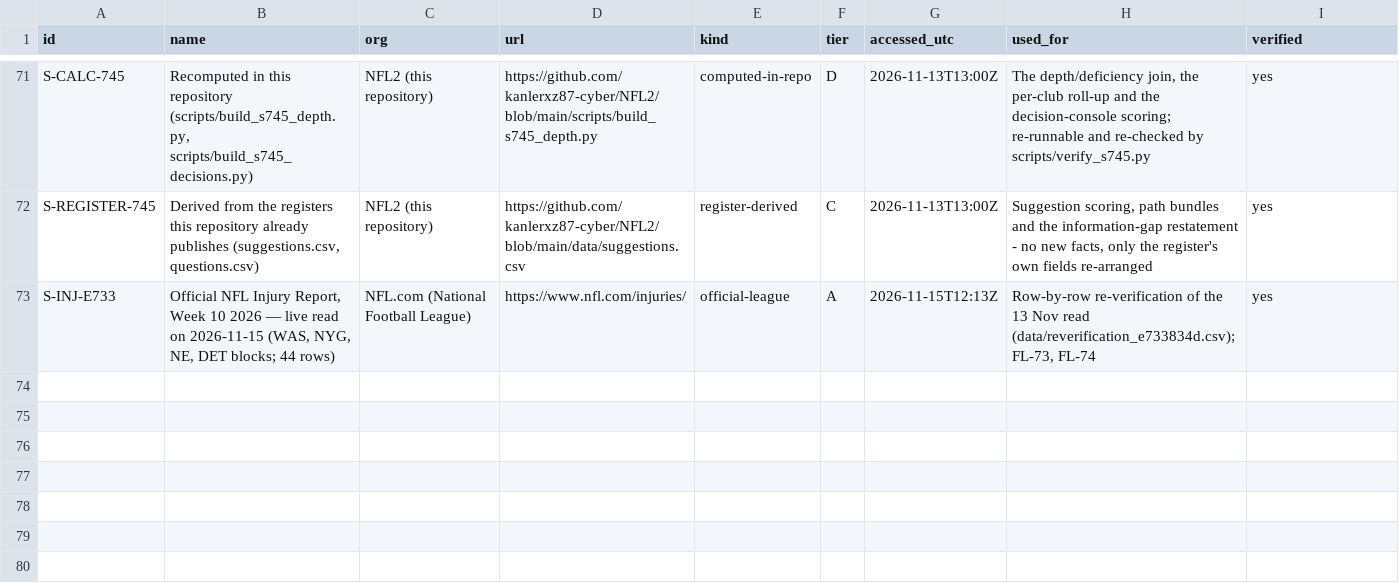
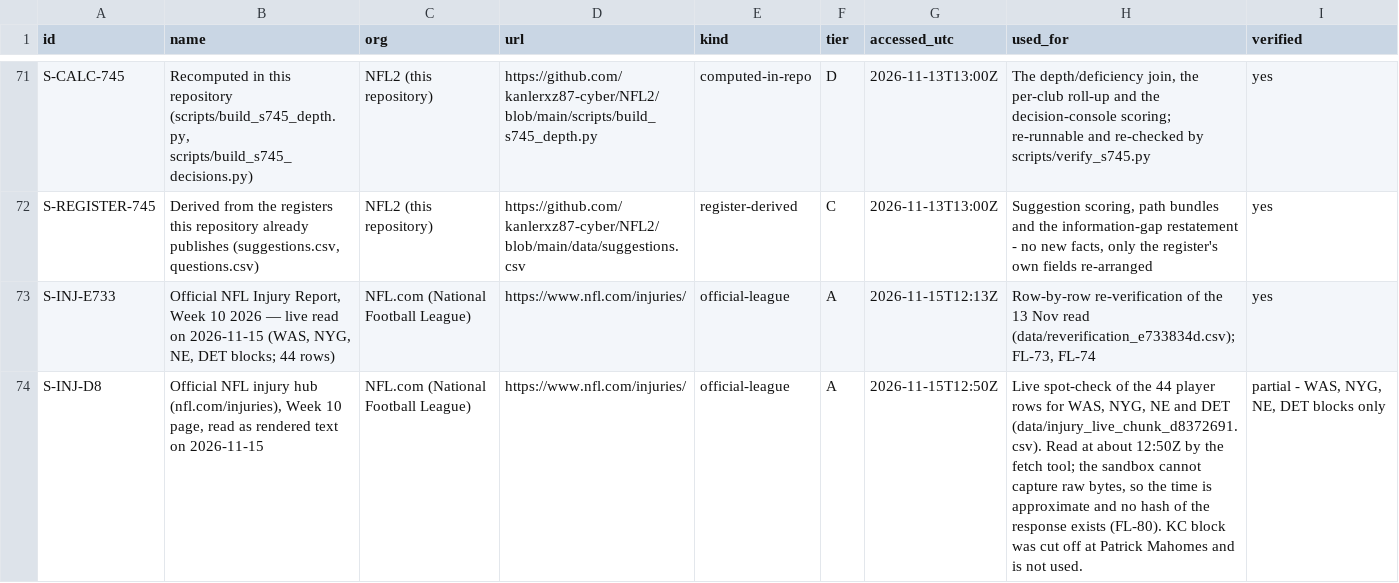
Before and after one commit to kanlerxz87-cyber/NFL2, a CSV file: data/sources.csv, drawn as a sheet; only a part is shown, gaps mark what is left out; the diff names each change by its address in the sheet, - before the commit and + after, or states it on an @@ line.

```diff
--- a/data/sources.csv
+++ b/data/sources.csv
+row 74: S-INJ-D8 | Official NFL injury hub (nfl.com/injuries), Week 10 page, read as rendered text on 2026-11-15 | NFL.com (National Football League) | https://www.nfl.com/injuries/ | official-league | A | 2026-11-15T12:50Z | Live spot-check of the 44 player rows for WAS, NYG, NE and DET (data/injury_live_chunk_d8372691.csv). Read at about 12:50Z by the fetch tool; the sandbox cannot capture raw bytes, so the time is approximate and no hash of the response exists (FL-80). KC block was cut off at Patrick Mahomes and is not used. | partial - WAS, NYG, NE, DET blocks only
```
Also changed, not shown: data/flags.csv, 52 other files.
